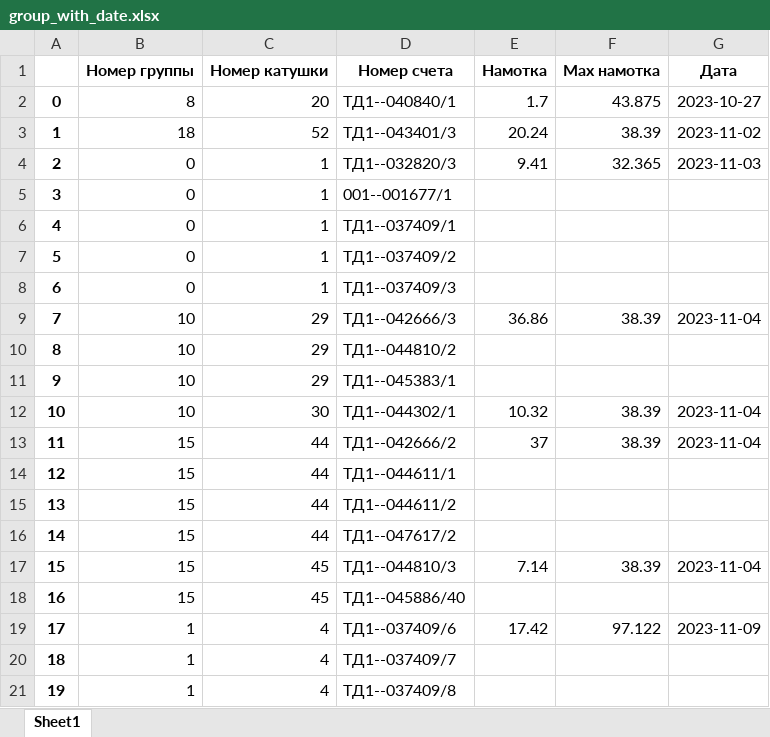
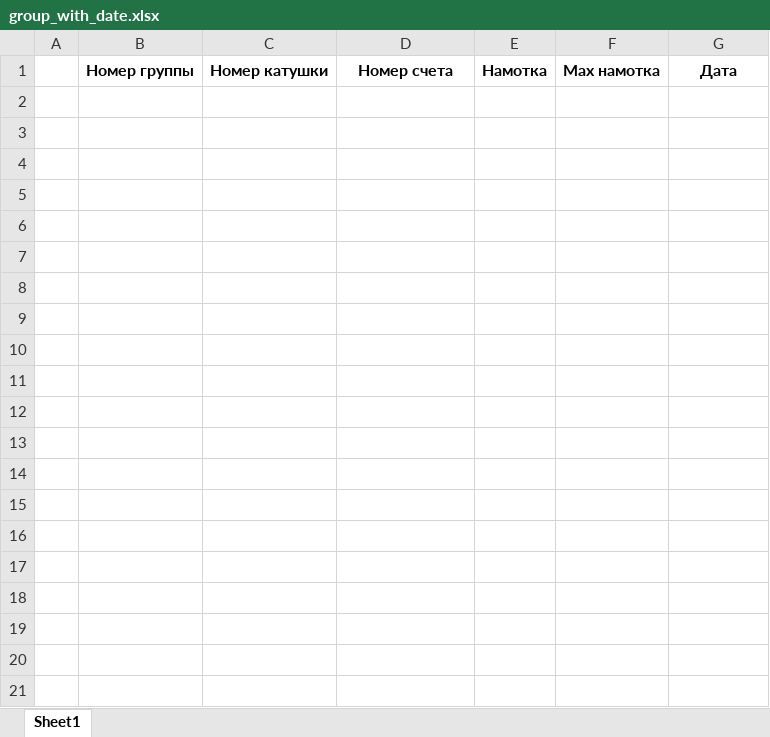
Before and after one commit to Bugor04ek/Anjelika, an Excel workbook: excel/group_with_date.xlsx, sheet Sheet1, drawn as a sheet; only a part is shown; values as stored, in another font and other column widths than the file's, no borders; the diff covers the shown part only; the diff names each change by its address in the sheet, - before the commit and + after, or states it on an @@ line.

```diff
--- a/excel/group_with_date.xlsx (sheet Sheet1)
+++ b/excel/group_with_date.xlsx (sheet Sheet1)
-row 2: 0 | 8 | 20 | ТД1--040840/1 | 1.7 | 43.875 | 2023-10-27
-row 3: 1 | 18 | 52 | ТД1--043401/3 | 20.24 | 38.39 | 2023-11-02
-row 4: 2 | 0 | 1 | ТД1--032820/3 | 9.41 | 32.365 | 2023-11-03
-row 5: 3 | 0 | 1 | 001--001677/1
-row 6: 4 | 0 | 1 | ТД1--037409/1
-row 7: 5 | 0 | 1 | ТД1--037409/2
-row 8: 6 | 0 | 1 | ТД1--037409/3
-row 9: 7 | 10 | 29 | ТД1--042666/3 | 36.86 | 38.39 | 2023-11-04
-row 10: 8 | 10 | 29 | ТД1--044810/2
-row 11: 9 | 10 | 29 | ТД1--045383/1
-row 12: 10 | 10 | 30 | ТД1--044302/1 | 10.32 | 38.39 | 2023-11-04
-row 13: 11 | 15 | 44 | ТД1--042666/2 | 37 | 38.39 | 2023-11-04
-row 14: 12 | 15 | 44 | ТД1--044611/1
-row 15: 13 | 15 | 44 | ТД1--044611/2
-row 16: 14 | 15 | 44 | ТД1--047617/2
-row 17: 15 | 15 | 45 | ТД1--044810/3 | 7.14 | 38.39 | 2023-11-04
-row 18: 16 | 15 | 45 | ТД1--045886/40
-row 19: 17 | 1 | 4 | ТД1--037409/6 | 17.42 | 97.122 | 2023-11-09
-row 20: 18 | 1 | 4 | ТД1--037409/7
-row 21: 19 | 1 | 4 | ТД1--037409/8
```
Also changed, not shown: 177 removed rows elsewhere in this sheet, excel/group_without_date.xlsx, excel/output_class.xlsx, 7 other files.
